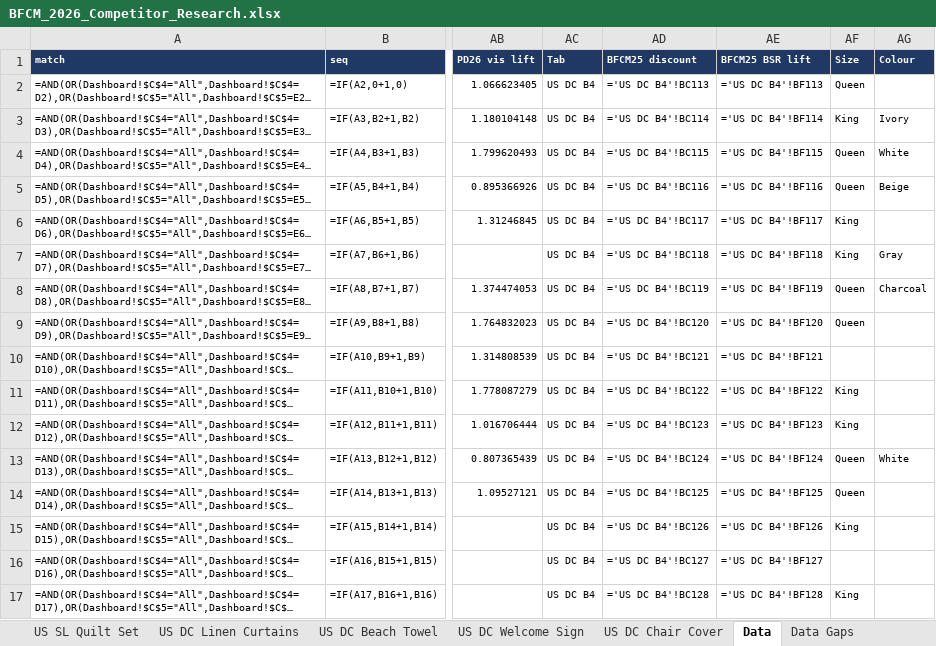
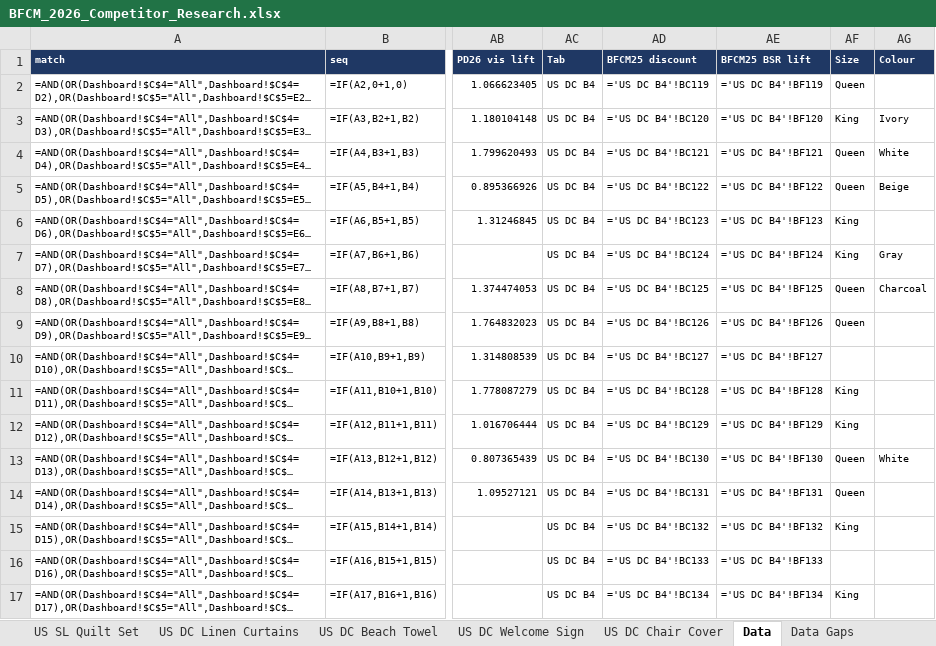
Before and after one commit to zarlish-web/PPC-Audit-, an Excel workbook: bfcm-2026/competitor-tracker/BFCM_2026_Competitor_Research.xlsx, sheet Data, drawn as a sheet; only a part is shown, gaps mark what is left out; long unchanged cells end in …; values as stored, in another font and other column widths than the file's, no borders; formulas without a stored value are shown as written; the diff covers the shown part only; the diff names each change by its address in the sheet, - before the commit and + after, or states it on an @@ line.

```diff
--- a/bfcm-2026/competitor-tracker/BFCM_2026_Competitor_Research.xlsx (sheet Data)
+++ b/bfcm-2026/competitor-tracker/BFCM_2026_Competitor_Research.xlsx (sheet Data)
-AD2 (BFCM25 discount): ='US DC B4'!BC113
+AD2 (BFCM25 discount): ='US DC B4'!BC119
-AE2 (BFCM25 BSR lift): ='US DC B4'!BF113
+AE2 (BFCM25 BSR lift): ='US DC B4'!BF119
-AD3 (BFCM25 discount): ='US DC B4'!BC114
+AD3 (BFCM25 discount): ='US DC B4'!BC120
-AE3 (BFCM25 BSR lift): ='US DC B4'!BF114
+AE3 (BFCM25 BSR lift): ='US DC B4'!BF120
-AD4 (BFCM25 discount): ='US DC B4'!BC115
+AD4 (BFCM25 discount): ='US DC B4'!BC121
-AE4 (BFCM25 BSR lift): ='US DC B4'!BF115
+AE4 (BFCM25 BSR lift): ='US DC B4'!BF121
-AD5 (BFCM25 discount): ='US DC B4'!BC116
+AD5 (BFCM25 discount): ='US DC B4'!BC122
-AE5 (BFCM25 BSR lift): ='US DC B4'!BF116
+AE5 (BFCM25 BSR lift): ='US DC B4'!BF122
-AD6 (BFCM25 discount): ='US DC B4'!BC117
+AD6 (BFCM25 discount): ='US DC B4'!BC123
-AE6 (BFCM25 BSR lift): ='US DC B4'!BF117
+AE6 (BFCM25 BSR lift): ='US DC B4'!BF123
-AD7 (BFCM25 discount): ='US DC B4'!BC118
+AD7 (BFCM25 discount): ='US DC B4'!BC124
-AE7 (BFCM25 BSR lift): ='US DC B4'!BF118
+AE7 (BFCM25 BSR lift): ='US DC B4'!BF124
-AD8 (BFCM25 discount): ='US DC B4'!BC119
+AD8 (BFCM25 discount): ='US DC B4'!BC125
-AE8 (BFCM25 BSR lift): ='US DC B4'!BF119
+AE8 (BFCM25 BSR lift): ='US DC B4'!BF125
-AD9 (BFCM25 discount): ='US DC B4'!BC120
+AD9 (BFCM25 discount): ='US DC B4'!BC126
-AE9 (BFCM25 BSR lift): ='US DC B4'!BF120
+AE9 (BFCM25 BSR lift): ='US DC B4'!BF126
-AD10 (BFCM25 discount): ='US DC B4'!BC121
+AD10 (BFCM25 discount): ='US DC B4'!BC127
-AE10 (BFCM25 BSR lift): ='US DC B4'!BF121
+AE10 (BFCM25 BSR lift): ='US DC B4'!BF127
-AD11 (BFCM25 discount): ='US DC B4'!BC122
+AD11 (BFCM25 discount): ='US DC B4'!BC128
-AE11 (BFCM25 BSR lift): ='US DC B4'!BF122
+AE11 (BFCM25 BSR lift): ='US DC B4'!BF128
-AD12 (BFCM25 discount): ='US DC B4'!BC123
+AD12 (BFCM25 discount): ='US DC B4'!BC129
-AE12 (BFCM25 BSR lift): ='US DC B4'!BF123
+AE12 (BFCM25 BSR lift): ='US DC B4'!BF129
-AD13 (BFCM25 discount): ='US DC B4'!BC124
+AD13 (BFCM25 discount): ='US DC B4'!BC130
-AE13 (BFCM25 BSR lift): ='US DC B4'!BF124
+AE13 (BFCM25 BSR lift): ='US DC B4'!BF130
-AD14 (BFCM25 discount): ='US DC B4'!BC125
+AD14 (BFCM25 discount): ='US DC B4'!BC131
-AE14 (BFCM25 BSR lift): ='US DC B4'!BF125
+AE14 (BFCM25 BSR lift): ='US DC B4'!BF131
-AD15 (BFCM25 discount): ='US DC B4'!BC126
+AD15 (BFCM25 discount): ='US DC B4'!BC132
-AE15 (BFCM25 BSR lift): ='US DC B4'!BF126
+AE15 (BFCM25 BSR lift): ='US DC B4'!BF132
-AD16 (BFCM25 discount): ='US DC B4'!BC127
+AD16 (BFCM25 discount): ='US DC B4'!BC133
-AE16 (BFCM25 BSR lift): ='US DC B4'!BF127
+AE16 (BFCM25 BSR lift): ='US DC B4'!BF133
-AD17 (BFCM25 discount): ='US DC B4'!BC128
+AD17 (BFCM25 discount): ='US DC B4'!BC134
-AE17 (BFCM25 BSR lift): ='US DC B4'!BF128
+AE17 (BFCM25 BSR lift): ='US DC B4'!BF134
```
Also changed, not shown: 1032 edited cells elsewhere in this sheet, sheet US DC B4, sheet US DC B6, sheet US SL Cooling 4pc, sheet US SL B6, sheet US DC Silk Pillowcase, sheet US SSS4, 28 more sheets, 4 other files.
